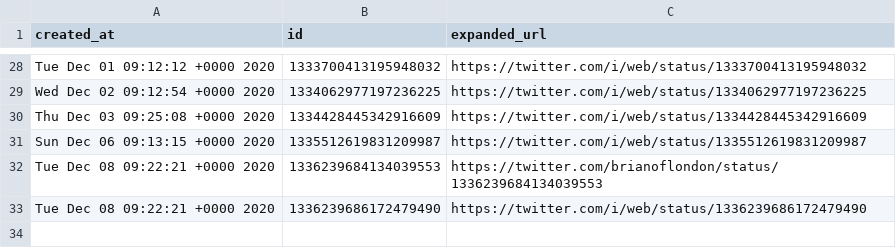
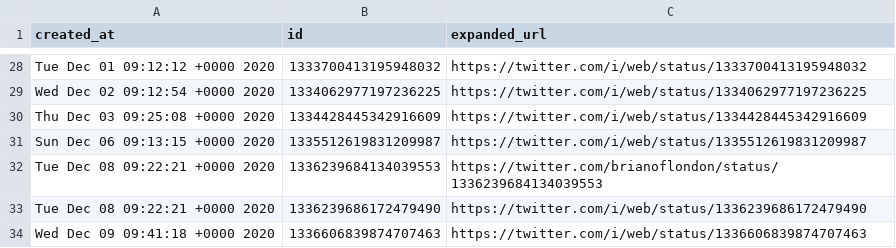
Before and after one commit to brianoflondon/kinneret, a CSV file: tweet_ids.csv, drawn as a sheet; only a part is shown, gaps mark what is left out; the diff names each change by its address in the sheet, - before the commit and + after, or states it on an @@ line.

```diff
--- a/tweet_ids.csv
+++ b/tweet_ids.csv
+row 34: Wed Dec 09 09:41:18 +0000 2020 | 1336606839874707463 | https://twitter.com/i/web/status/1336606839874707463
```
Also changed, not shown: data/levels-pd.csv, 4 other files.
